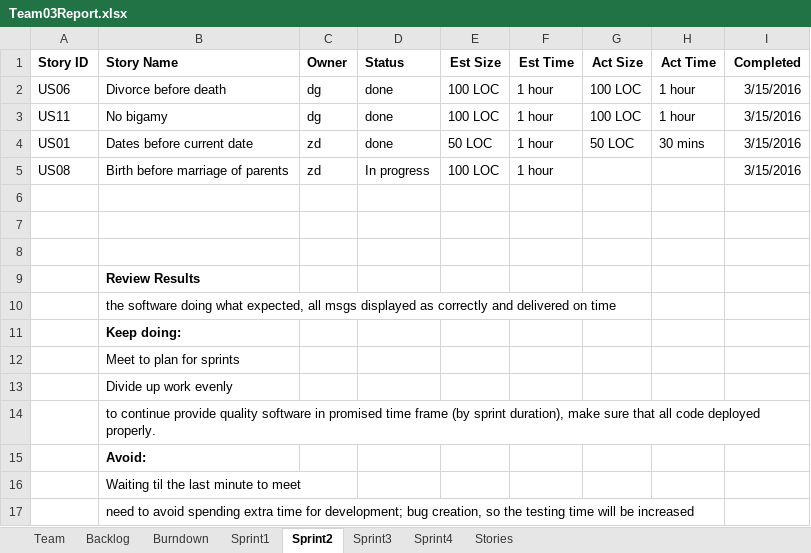
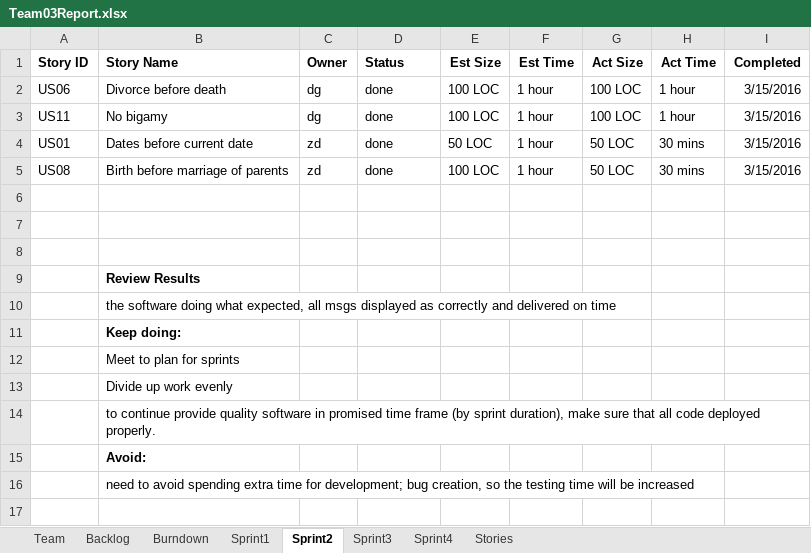
Before and after one commit to zdonato/GEDComReader, an Excel workbook: Team03Report.xlsx, sheet Sprint2, drawn as a sheet; values as stored, in another font and other column widths than the file's, no borders; the diff names each change by its address in the sheet, - before the commit and + after, or states it on an @@ line.

Commit message:
Wrapping up Sprint 2.

```diff
--- a/Team03Report.xlsx (sheet Sprint2)
+++ b/Team03Report.xlsx (sheet Sprint2)
-D5 (Status): In progress
+D5 (Status): done
-G5 (Act Size): (empty)
+G5 (Act Size): 50 LOC
-H5 (Act Time): (empty)
+H5 (Act Time): 30 mins
-row 16:  | Waiting til the last minute to meet
```
Also changed, not shown: sheet Sprint3, sheet Backlog, charts or pictures, 4 other files.
